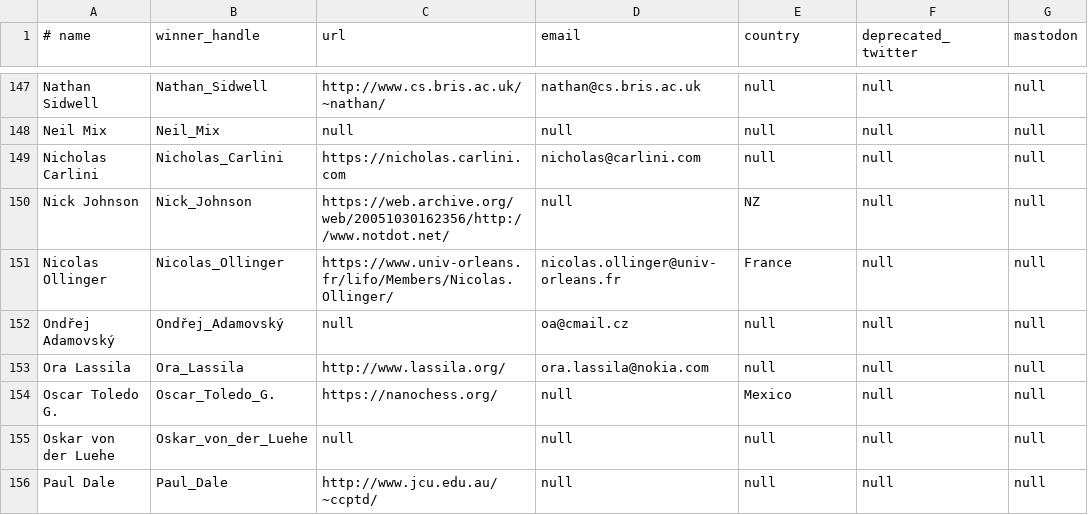
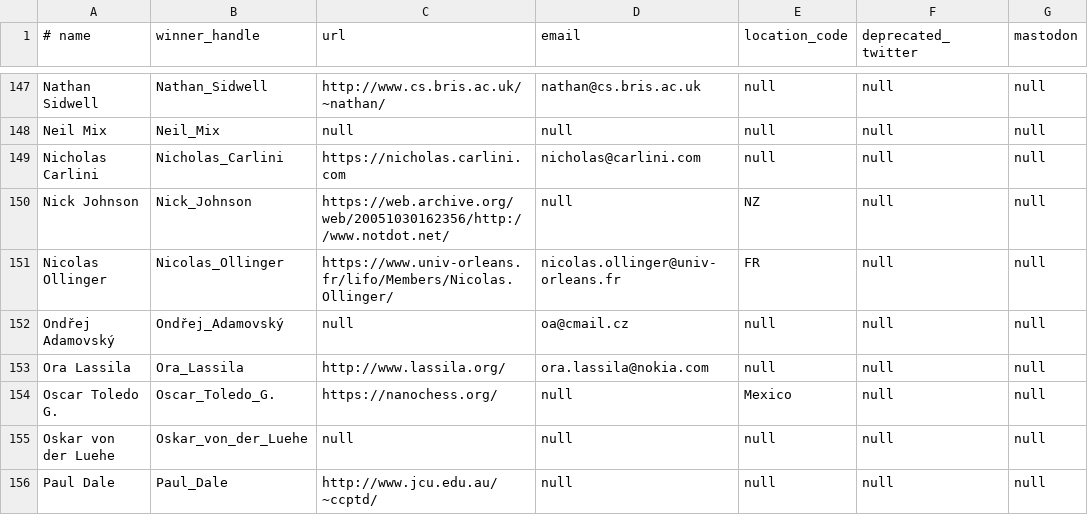
Before and after one commit to lcn2/trim-temp-test-ioccc, a CSV file: tmp/winners.csv, drawn as a sheet; only a part is shown, gaps mark what is left out; the diff covers the shown part only; the diff names each change by its address in the sheet, - before the commit and + after, or states it on an @@ line.

Commit message:
convert Country to ISO 3166 location codes in winners.csv

```diff
--- a/tmp/winners.csv
+++ b/tmp/winners.csv
-E1: country
+E1: location_code
-E151 (location_code): France
+E151 (location_code): FR
```
Also changed, not shown: 17 edited cells elsewhere in this file.
